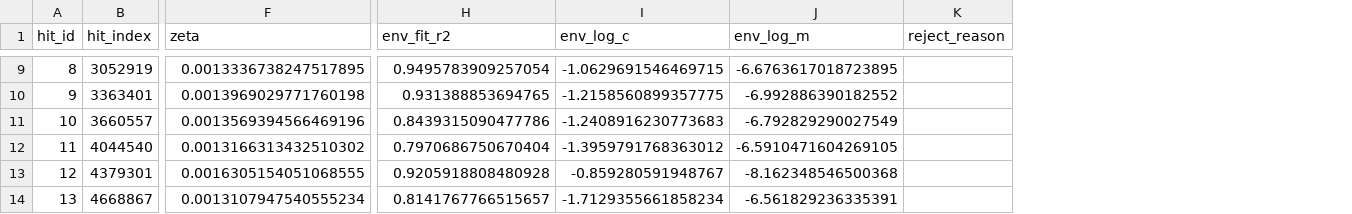
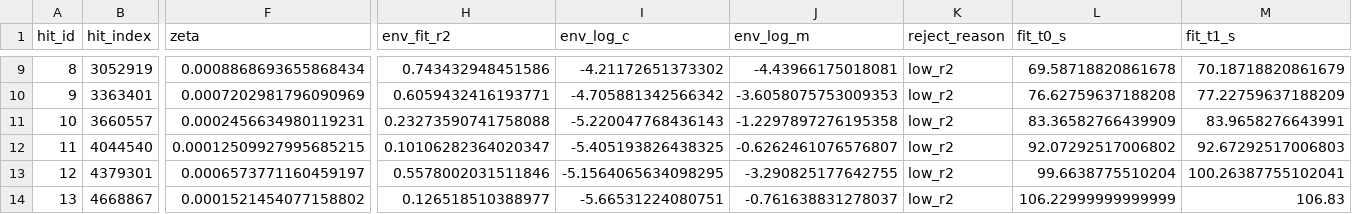
Before and after one commit to placerte/wav-to-freq, a CSV file: out/smoke_test/modal_report.csv, drawn as a sheet; only a part is shown, gaps mark what is left out; the diff covers the shown part only; the diff names each change by its address in the sheet, - before the commit and + after, or states it on an @@ line.

```diff
--- a/out/smoke_test/modal_report.csv
+++ b/out/smoke_test/modal_report.csv
+column L (fit_t0_s), rows 9-14: 69.58718820861678 | 76.62759637188208 | 83.36582766439909 | 92.07292517006802 | 99.6638775510204 | 106.22999999999999
+column M (fit_t1_s), rows 9-14: 70.18718820861679 | 77.22759637188209 | 83.9658276643991 | 92.67292517006803 | 100.26387755102041 | 106.83
-F9 (zeta): 0.0013336738247517895
+F9 (zeta): 0.0008868693655868434
-H9 (env_fit_r2): 0.9495783909257054
+H9 (env_fit_r2): 0.743432948451586
-I9 (env_log_c): -1.0629691546469715
+I9 (env_log_c): -4.21172651373302
-J9 (env_log_m): -6.6763617018723895
+J9 (env_log_m): -4.43966175018081
-K9:K14 (reject_reason): (empty)
+K9:K14 (reject_reason): low_r2
-F10 (zeta): 0.0013969029771760198
+F10 (zeta): 0.0007202981796090969
-H10 (env_fit_r2): 0.931388853694765
+H10 (env_fit_r2): 0.6059432416193771
-I10 (env_log_c): -1.2158560899357775
+I10 (env_log_c): -4.705881342566342
-J10 (env_log_m): -6.992886390182552
+J10 (env_log_m): -3.6058075753009353
-F11 (zeta): 0.0013569394566469196
+F11 (zeta): 0.0002456634980119231
-H11 (env_fit_r2): 0.8439315090477786
+H11 (env_fit_r2): 0.23273590741758088
-I11 (env_log_c): -1.2408916230773683
+I11 (env_log_c): -5.220047768436143
-J11 (env_log_m): -6.792829290027549
+J11 (env_log_m): -1.2297897276195358
-F12 (zeta): 0.0013166313432510302
+F12 (zeta): 0.00012509927995685215
-H12 (env_fit_r2): 0.7970686750670404
+H12 (env_fit_r2): 0.10106282364020347
-I12 (env_log_c): -1.3959791768363012
+I12 (env_log_c): -5.405193826438325
-J12 (env_log_m): -6.5910471604269105
+J12 (env_log_m): -0.6262461076576807
-F13 (zeta): 0.0016305154051068555
+F13 (zeta): 0.0006573771160459197
-H13 (env_fit_r2): 0.9205918808480928
+H13 (env_fit_r2): 0.5578002031511846
-I13 (env_log_c): -0.859280591948767
+I13 (env_log_c): -5.1564065634098295
-J13 (env_log_m): -8.162348546500368
+J13 (env_log_m): -3.290825177642755
-F14 (zeta): 0.0013107947540555234
+F14 (zeta): 0.0001521454077158802
-H14 (env_fit_r2): 0.8141767766515657
+H14 (env_fit_r2): 0.126518510388977
-I14 (env_log_c): -1.7129355661858234
+I14 (env_log_c): -5.66531224080751
-J14 (env_log_m): -6.561829236335391
+J14 (env_log_m): -0.761638831278037
```
Also changed, not shown: 34 edited cells elsewhere in this file, 20 other files.
